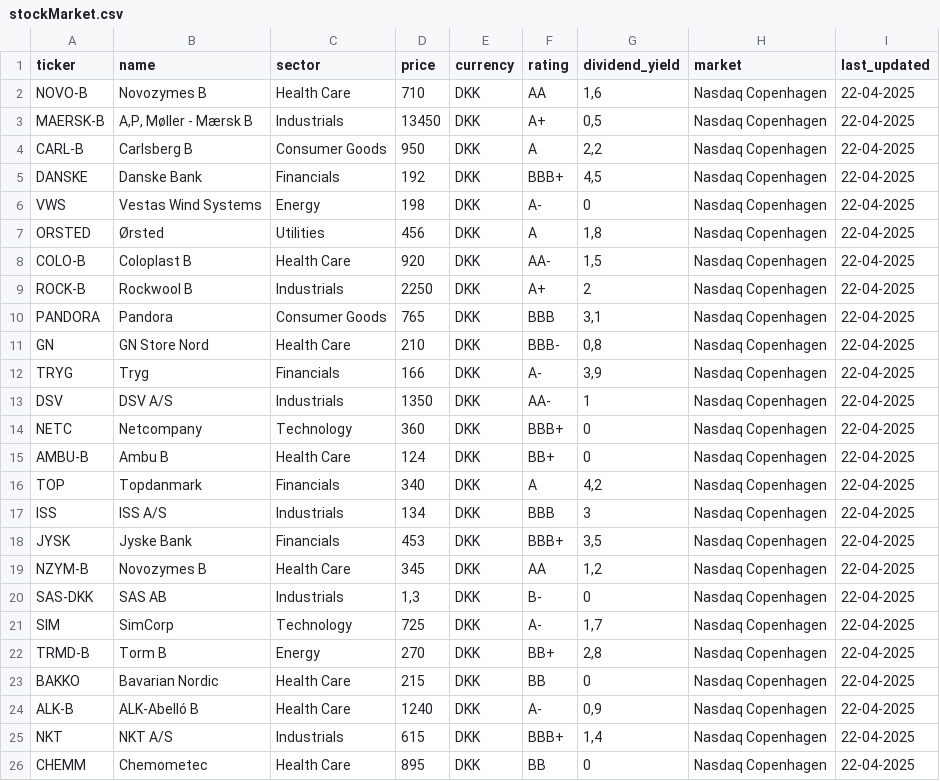
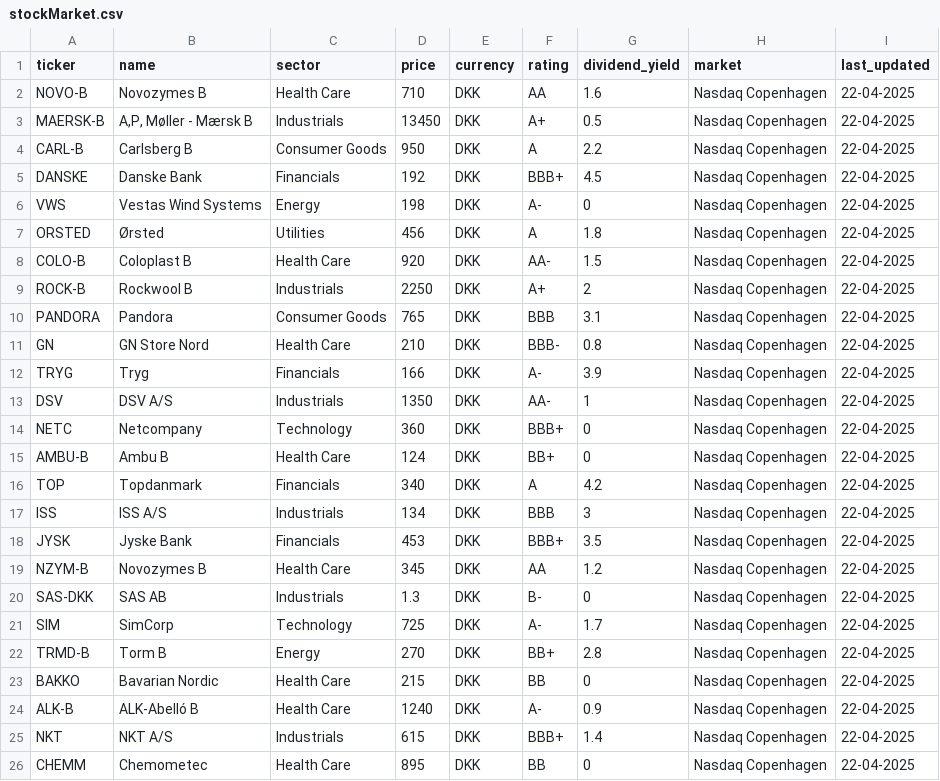
Before and after one commit to MarkusBroenager/InvesteringsKlubben, a CSV file: Resources/stockMarket.csv, drawn as a sheet; the diff names each change by its address in the sheet, - before the commit and + after, or states it on an @@ line.

```diff
--- a/Resources/stockMarket.csv
+++ b/Resources/stockMarket.csv
-G2 (dividend_yield): 1,6
+G2 (dividend_yield): 1.6
-G3 (dividend_yield): 0,5
+G3 (dividend_yield): 0.5
-G4 (dividend_yield): 2,2
+G4 (dividend_yield): 2.2
-G5 (dividend_yield): 4,5
+G5 (dividend_yield): 4.5
-G7 (dividend_yield): 1,8
+G7 (dividend_yield): 1.8
-G8 (dividend_yield): 1,5
+G8 (dividend_yield): 1.5
-G10 (dividend_yield): 3,1
+G10 (dividend_yield): 3.1
-G11 (dividend_yield): 0,8
+G11 (dividend_yield): 0.8
-G12 (dividend_yield): 3,9
+G12 (dividend_yield): 3.9
-G16 (dividend_yield): 4,2
+G16 (dividend_yield): 4.2
-G18 (dividend_yield): 3,5
+G18 (dividend_yield): 3.5
-G19 (dividend_yield): 1,2
+G19 (dividend_yield): 1.2
-D20 (price): 1,3
+D20 (price): 1.3
-G21 (dividend_yield): 1,7
+G21 (dividend_yield): 1.7
-G22 (dividend_yield): 2,8
+G22 (dividend_yield): 2.8
-G24 (dividend_yield): 0,9
+G24 (dividend_yield): 0.9
-G25 (dividend_yield): 1,4
+G25 (dividend_yield): 1.4
```
Also changed, not shown: Resources/currency.csv, Resources/transactions.csv, 7 other files.
